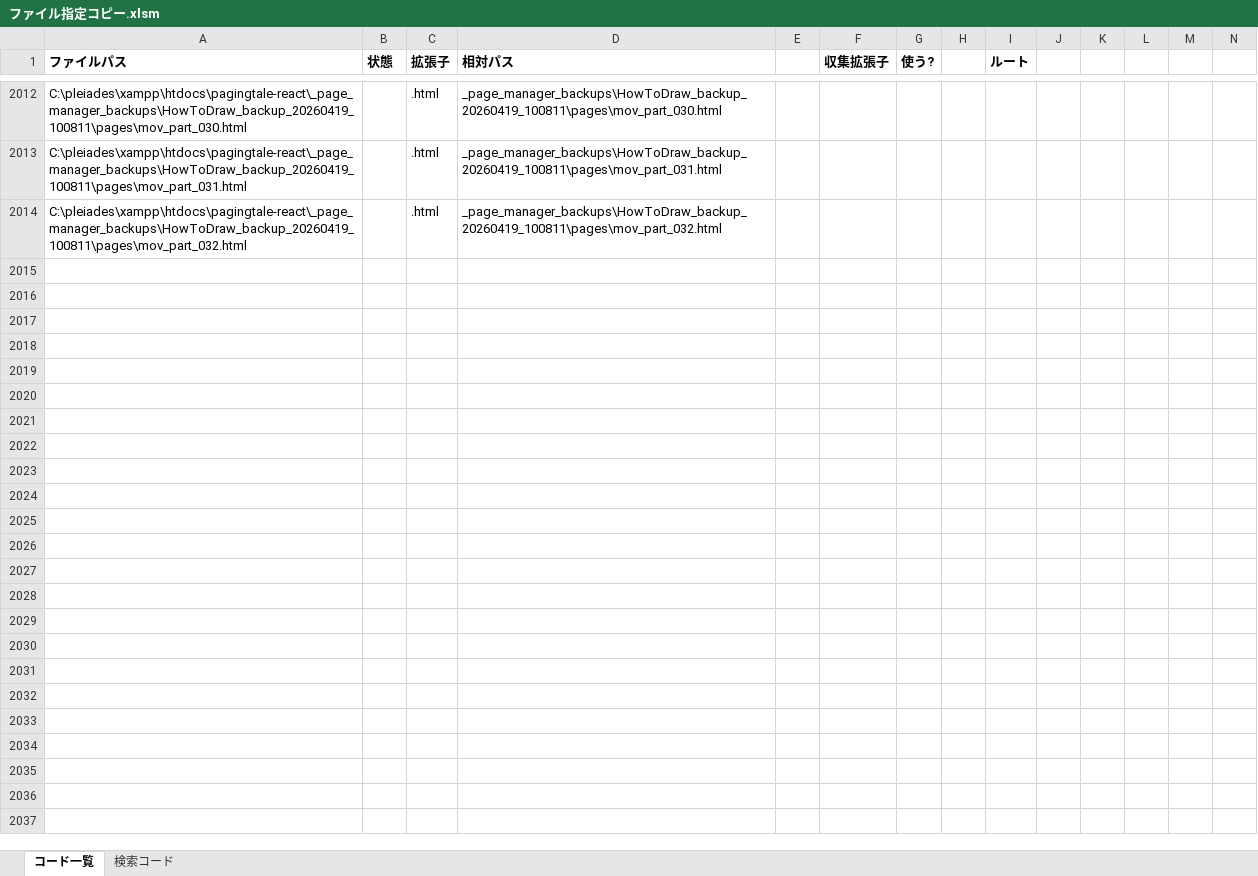
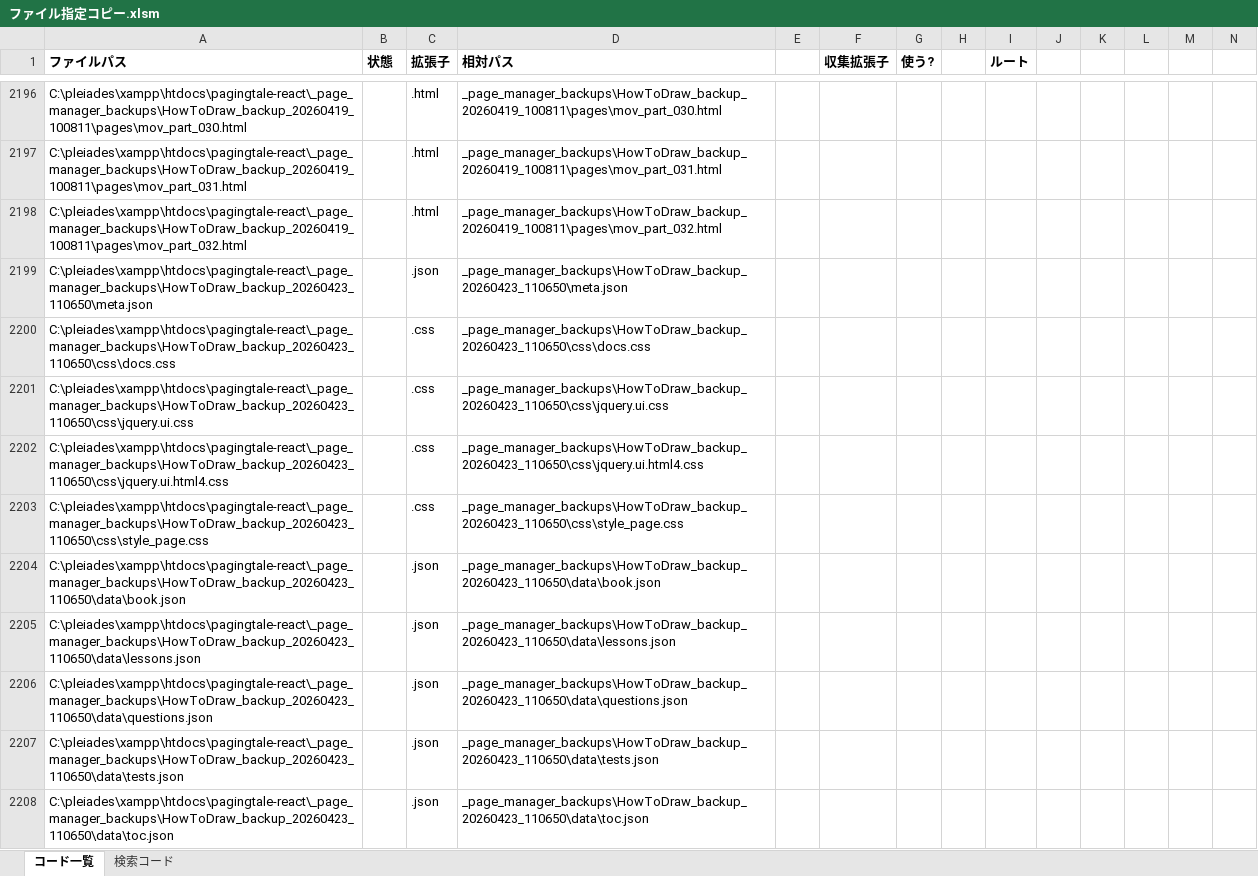
Before and after one commit to BAN-Shin/pagingtale-react, an Excel workbook: ファイル指定コピー.xlsm, sheet コード一覧, drawn as a sheet; only a part is shown, gaps mark what is left out; values as stored, in another font and other column widths than the file's, no borders; rows hold the shown columns only; the diff covers the shown part only; the diff names each change by its address in the sheet, - before the commit and + after, or states it on an @@ line.

```diff
--- a/ファイル指定コピー.xlsm (sheet コード一覧)
+++ b/ファイル指定コピー.xlsm (sheet コード一覧)
+row 2199: C:\pleiades\xampp\htdocs\pagingtale-react\_page_manager_backups\HowToDraw_backup_20260423_110650\meta.json |  | .json | _page_manager_backups\HowToDraw_backup_20260423_110650\meta.json
+row 2200: C:\pleiades\xampp\htdocs\pagingtale-react\_page_manager_backups\HowToDraw_backup_20260423_110650\css\docs.css |  | .css | _page_manager_backups\HowToDraw_backup_20260423_110650\css\docs.css
+row 2201: C:\pleiades\xampp\htdocs\pagingtale-react\_page_manager_backups\HowToDraw_backup_20260423_110650\css\jquery.ui.css |  | .css | _page_manager_backups\HowToDraw_backup_20260423_110650\css\jquery.ui.css
+row 2202: C:\pleiades\xampp\htdocs\pagingtale-react\_page_manager_backups\HowToDraw_backup_20260423_110650\css\jquery.ui.html4.css |  | .css | _page_manager_backups\HowToDraw_backup_20260423_110650\css\jquery.ui.html4.css
+row 2203: C:\pleiades\xampp\htdocs\pagingtale-react\_page_manager_backups\HowToDraw_backup_20260423_110650\css\style_page.css |  | .css | _page_manager_backups\HowToDraw_backup_20260423_110650\css\style_page.css
+row 2204: C:\pleiades\xampp\htdocs\pagingtale-react\_page_manager_backups\HowToDraw_backup_20260423_110650\data\book.json |  | .json | _page_manager_backups\HowToDraw_backup_20260423_110650\data\book.json
+row 2205: C:\pleiades\xampp\htdocs\pagingtale-react\_page_manager_backups\HowToDraw_backup_20260423_110650\data\lessons.json |  | .json | _page_manager_backups\HowToDraw_backup_20260423_110650\data\lessons.json
+row 2206: C:\pleiades\xampp\htdocs\pagingtale-react\_page_manager_backups\HowToDraw_backup_20260423_110650\data\questions.json |  | .json | _page_manager_backups\HowToDraw_backup_20260423_110650\data\questions.json
+row 2207: C:\pleiades\xampp\htdocs\pagingtale-react\_page_manager_backups\HowToDraw_backup_20260423_110650\data\tests.json |  | .json | _page_manager_backups\HowToDraw_backup_20260423_110650\data\tests.json
+row 2208: C:\pleiades\xampp\htdocs\pagingtale-react\_page_manager_backups\HowToDraw_backup_20260423_110650\data\toc.json |  | .json | _page_manager_backups\HowToDraw_backup_20260423_110650\data\toc.json
```
Also changed, not shown: 364 added rows and 14 edited cells elsewhere in this sheet, 問題管理_管理者.xlsm, 生徒管理.xlsm, 11 other files.
